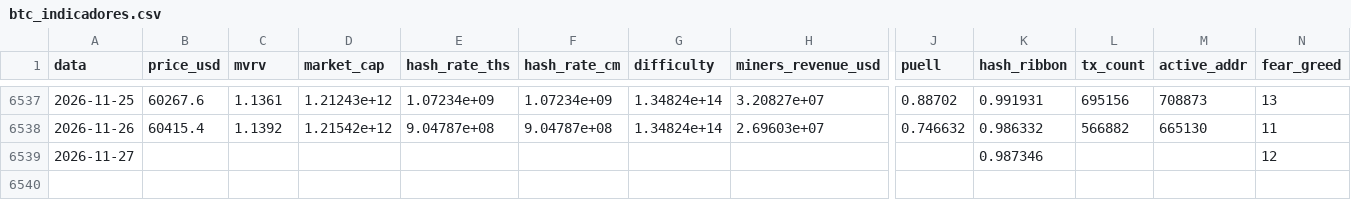
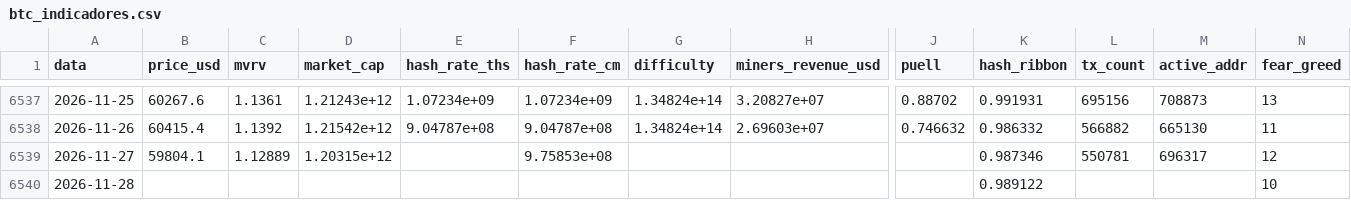
Before and after one commit to JKVitali/pbj-scanner, a CSV file: data/btc/btc_indicadores.csv, drawn as a sheet; only a part is shown, gaps mark what is left out; rows hold the shown columns only; the diff names each change by its address in the sheet, - before the commit and + after, or states it on an @@ line.

```diff
--- a/data/btc/btc_indicadores.csv
+++ b/data/btc/btc_indicadores.csv
-B6539 (price_usd): (empty)
+B6539 (price_usd): 59804.1
-C6539 (mvrv): (empty)
+C6539 (mvrv): 1.12889
-D6539 (market_cap): (empty)
+D6539 (market_cap): 1.20315e+12
-F6539 (hash_rate_cm): (empty)
+F6539 (hash_rate_cm): 9.75853e+08
-L6539 (tx_count): (empty)
+L6539 (tx_count): 550781
-M6539 (active_addr): (empty)
+M6539 (active_addr): 696317
+row 6540: 2026-11-28 |  |  |  |  |  |  |  |  | 0.989122 |  |  | 10
```
Also changed, not shown: data/cripto/eth_indicadores.csv, data/cripto/link_indicadores.csv, 13 other files.
